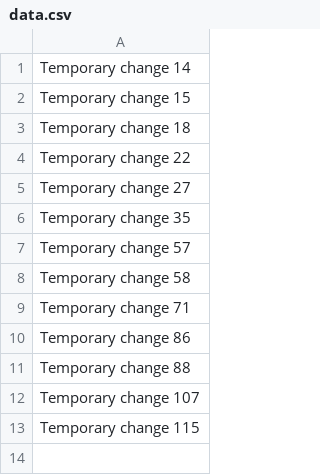
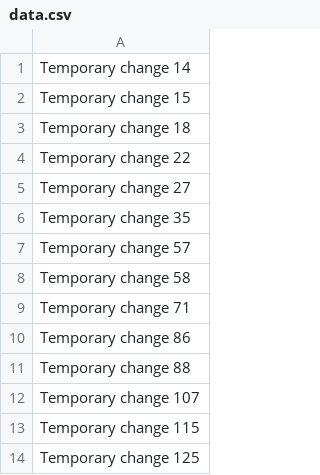
Before and after one commit to Dkvieir/vieir, a CSV file: data.csv, drawn as a sheet; the diff names each change by its address in the sheet, - before the commit and + after, or states it on an @@ line.

```diff
--- a/data.csv
+++ b/data.csv
+row 14: Temporary change 125
```
